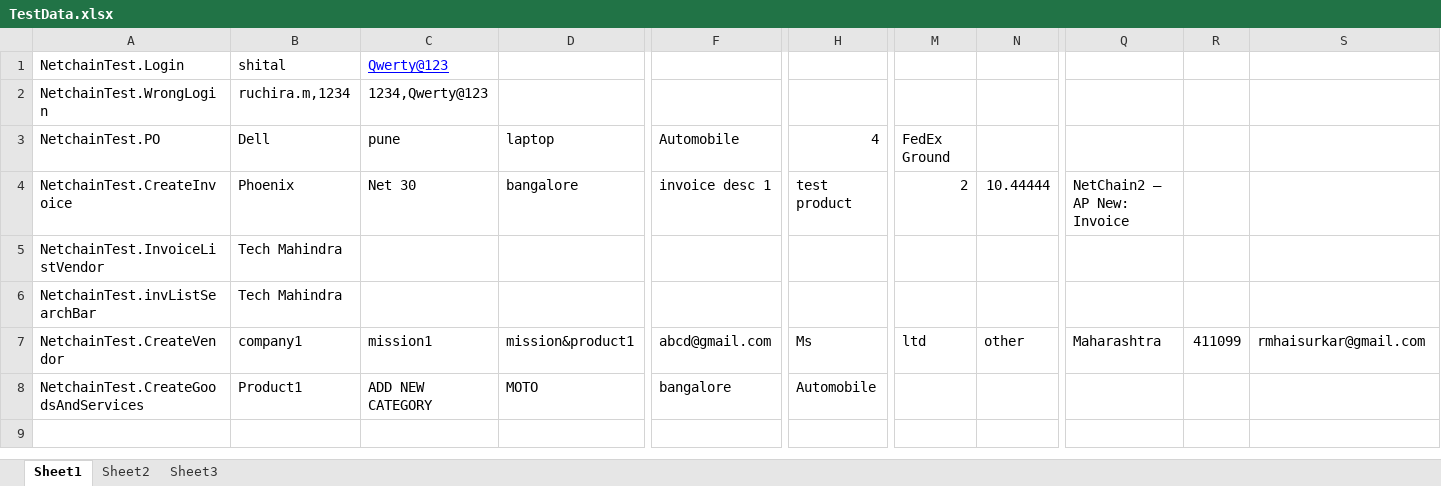
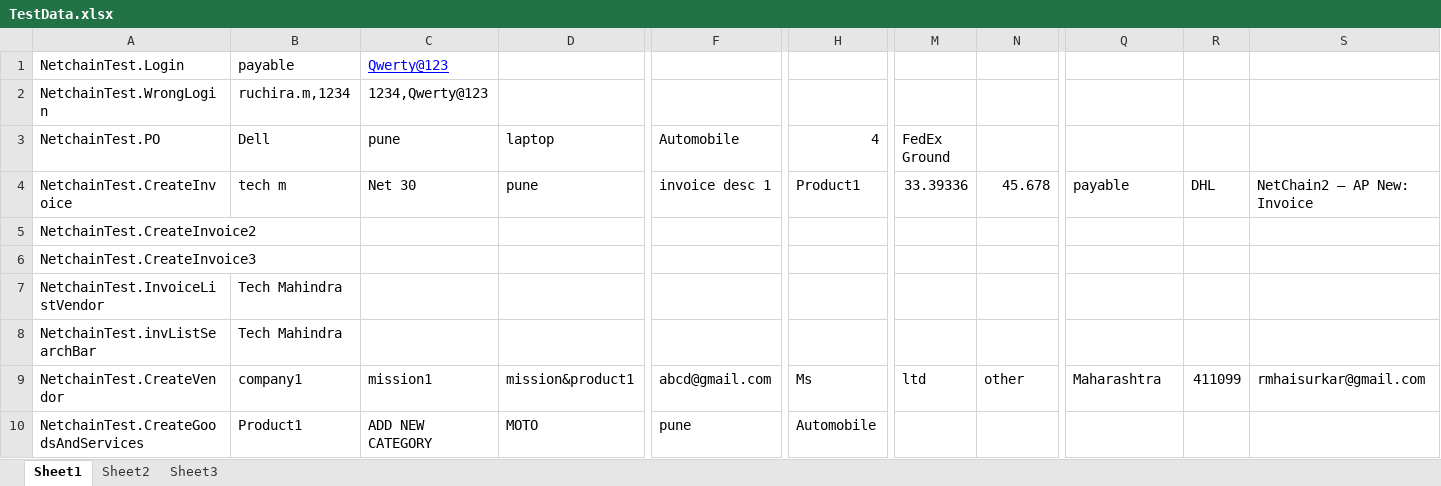
Before and after one commit to CTPL-Ruchira/CTPL-TestAutomation, an Excel workbook: NetConnect-NetChain2/TestData.xlsx, sheet Sheet1, drawn as a sheet; only a part is shown, gaps mark what is left out; values as stored, in another font and other column widths than the file's, no borders; addresses are those after the commit; rows hold the shown columns only; the diff names each change by its address in the sheet, - before the commit and + after, or states it on an @@ line.

Commit message:
changed

```diff
--- a/NetConnect-NetChain2/TestData.xlsx (sheet Sheet1)
+++ b/NetConnect-NetChain2/TestData.xlsx (sheet Sheet1)
-B1 (Dell): shital
+B1 (Dell): payable
-B4 (Dell): Phoenix
+B4 (Dell): tech m
-D4 (laptop): bangalore
+D4 (laptop): pune
-H4 (4): test product
+H4 (4): Product1
-M4 (FedEx Ground): 2
+M4 (FedEx Ground): 33.39336
-N4: 10.44444
+N4: 45.678
-Q4: NetChain2 – AP New: Invoice
+Q4: payable
-R4: (empty)
+R4: DHL
-S4: (empty)
+S4: NetChain2 – AP New: Invoice
+row 5: NetchainTest.CreateInvoice2
+row 6: NetchainTest.CreateInvoice3
-F10 (Automobile): bangalore
+F10 (Automobile): pune
```
